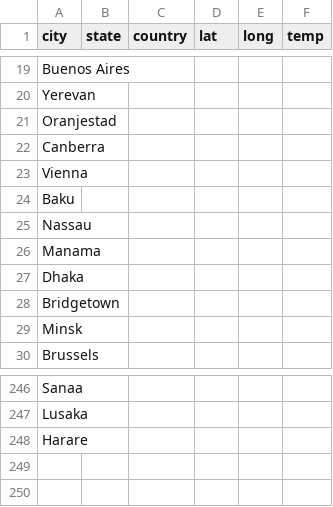
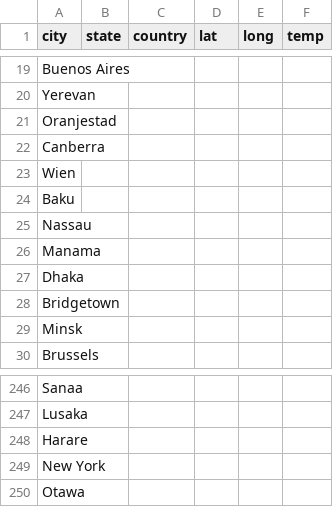
Before and after one commit to luisbazo/python_weather_geoplot, a CSV file: cities.csv, drawn as a sheet; only a part is shown, gaps mark what is left out.

Commit message:
added some cities

```diff
--- a/cities.csv
+++ b/cities.csv
@@ -22,3 +22,3 @@ Oranjestad,
 Canberra,
-Vienna,
+Wien,
 Baku,
@@ -248 +248,3 @@ Lusaka,
 Harare,
+New York,
+Otawa,
```
